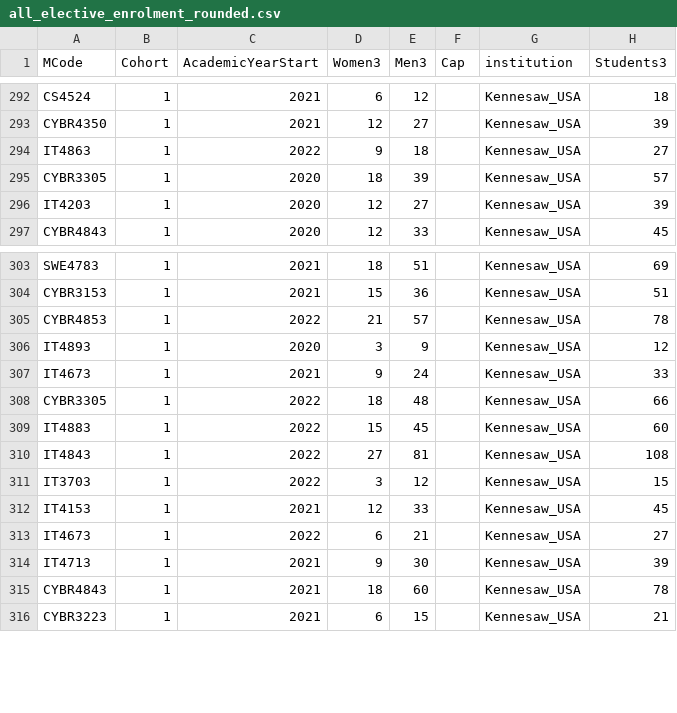
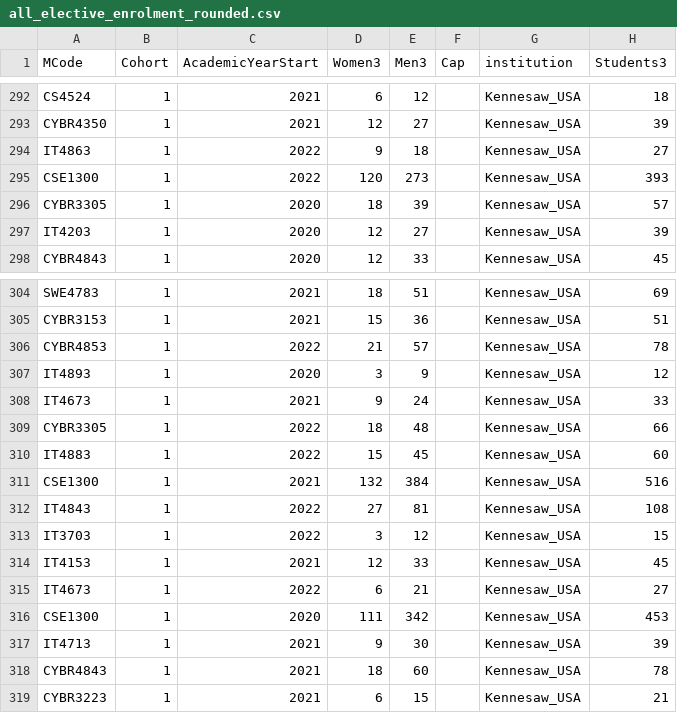
Before and after one commit to stevenaeola/iticse2023_wg6, a CSV file: enrolment/all_elective_enrolment_rounded.csv, drawn as a sheet; only a part is shown, gaps mark what is left out.

```diff
--- a/enrolment/all_elective_enrolment_rounded.csv
+++ b/enrolment/all_elective_enrolment_rounded.csv
@@ -294,2 +294,3 @@ CYBR4350,1,2021,12,27,,Kennesaw_USA,39
 IT4863,1,2022,9,18,,Kennesaw_USA,27
+CSE1300,1,2022,120,273,,Kennesaw_USA,393
 CYBR3305,1,2020,18,39,,Kennesaw_USA,57
@@ -309,2 +310,3 @@ CYBR3305,1,2022,18,48,,Kennesaw_USA,66
 IT4883,1,2022,15,45,,Kennesaw_USA,60
+CSE1300,1,2021,132,384,,Kennesaw_USA,516
 IT4843,1,2022,27,81,,Kennesaw_USA,108
@@ -313,2 +315,3 @@ IT4153,1,2021,12,33,,Kennesaw_USA,45
 IT4673,1,2022,6,21,,Kennesaw_USA,27
+CSE1300,1,2020,111,342,,Kennesaw_USA,453
 IT4713,1,2021,9,30,,Kennesaw_USA,39
```
Also changed, not shown: curriculum_content/coded/stage2_coded_binary.csv, curriculum_content/coded/stage2_codes_columns.csv, 45 other files.
